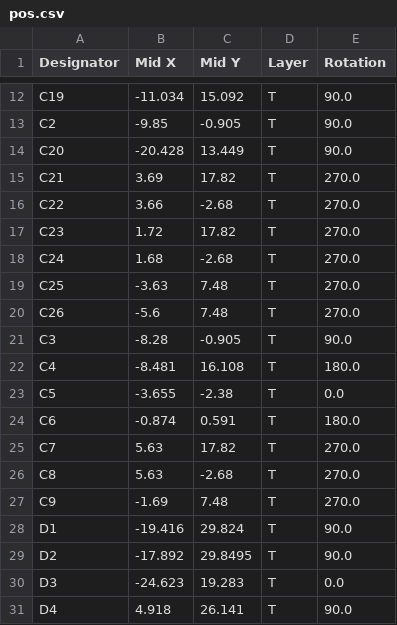
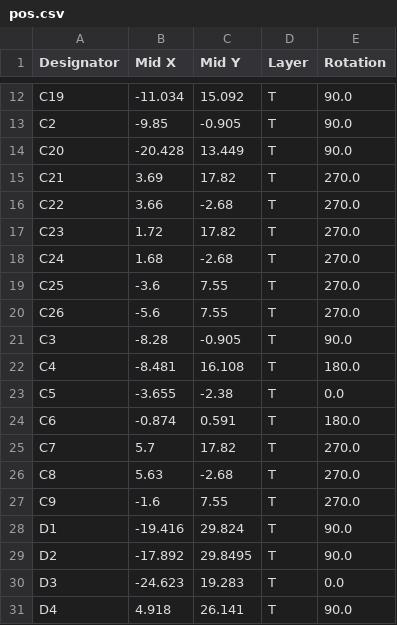
Before and after one commit to opme/motor-driver, a CSV file: opm-inline/fab/pos.csv, drawn as a sheet; only a part is shown, gaps mark what is left out.

```diff
--- a/opm-inline/fab/pos.csv
+++ b/opm-inline/fab/pos.csv
@@ -18,4 +18,4 @@ C23,1.72,17.82,T,270.0
 C24,1.68,-2.68,T,270.0
-C25,-3.63,7.48,T,270.0
-C26,-5.6,7.48,T,270.0
+C25,-3.6,7.55,T,270.0
+C26,-5.6,7.55,T,270.0
 C3,-8.28,-0.905,T,90.0
@@ -24,5 +24,5 @@ C5,-3.655,-2.38,T,0.0
 C6,-0.874,0.591,T,180.0
-C7,5.63,17.82,T,270.0
+C7,5.7,17.82,T,270.0
 C8,5.63,-2.68,T,270.0
-C9,-1.69,7.48,T,270.0
+C9,-1.6,7.55,T,270.0
 D1,-19.416,29.824,T,90.0
```
Also changed, not shown: 17 other files.
